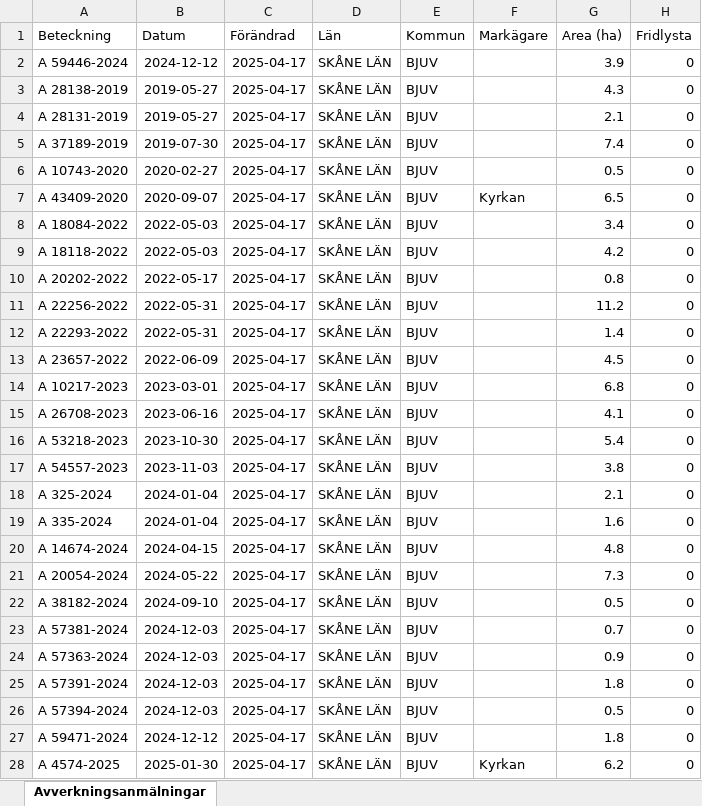
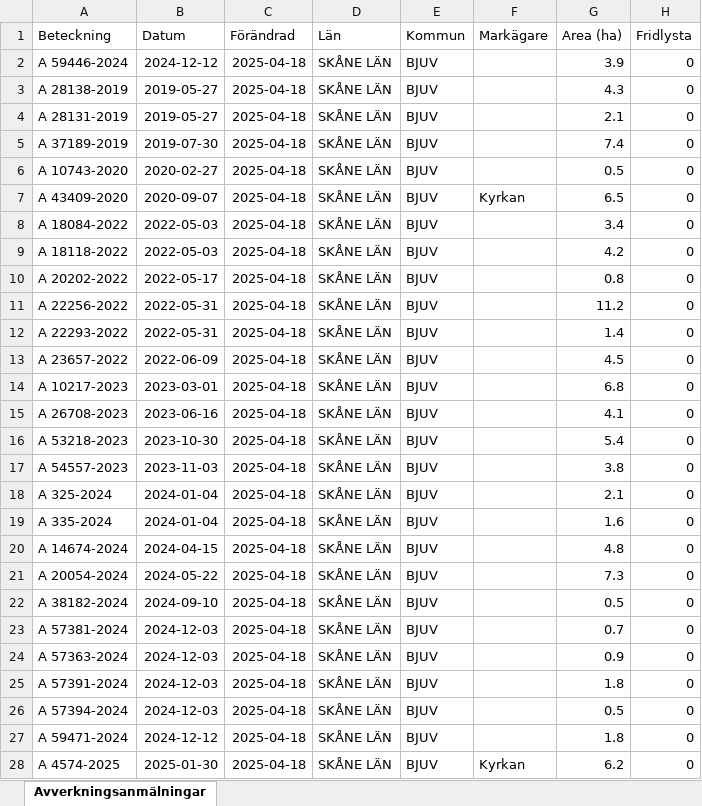
Before and after one commit to klasma/Logging_1260, an Excel workbook: Översikt BJUV.xlsx, sheet Avverkningsanmälningar, drawn as a sheet; only a part is shown; values as stored, in another font and other column widths than the file's, no borders; the diff covers the shown part only; the diff names each change by its address in the sheet, - before the commit and + after, or states it on an @@ line.

```diff
--- a/Översikt BJUV.xlsx (sheet Avverkningsanmälningar)
+++ b/Översikt BJUV.xlsx (sheet Avverkningsanmälningar)
-C2:C28 (Förändrad): 2025-04-17
+C2:C28 (Förändrad): 2025-04-18
```
Also changed, not shown: 1 edited cell elsewhere in this sheet, artfynd/A 59446-2024 artfynd.xlsx, 5 other files.
